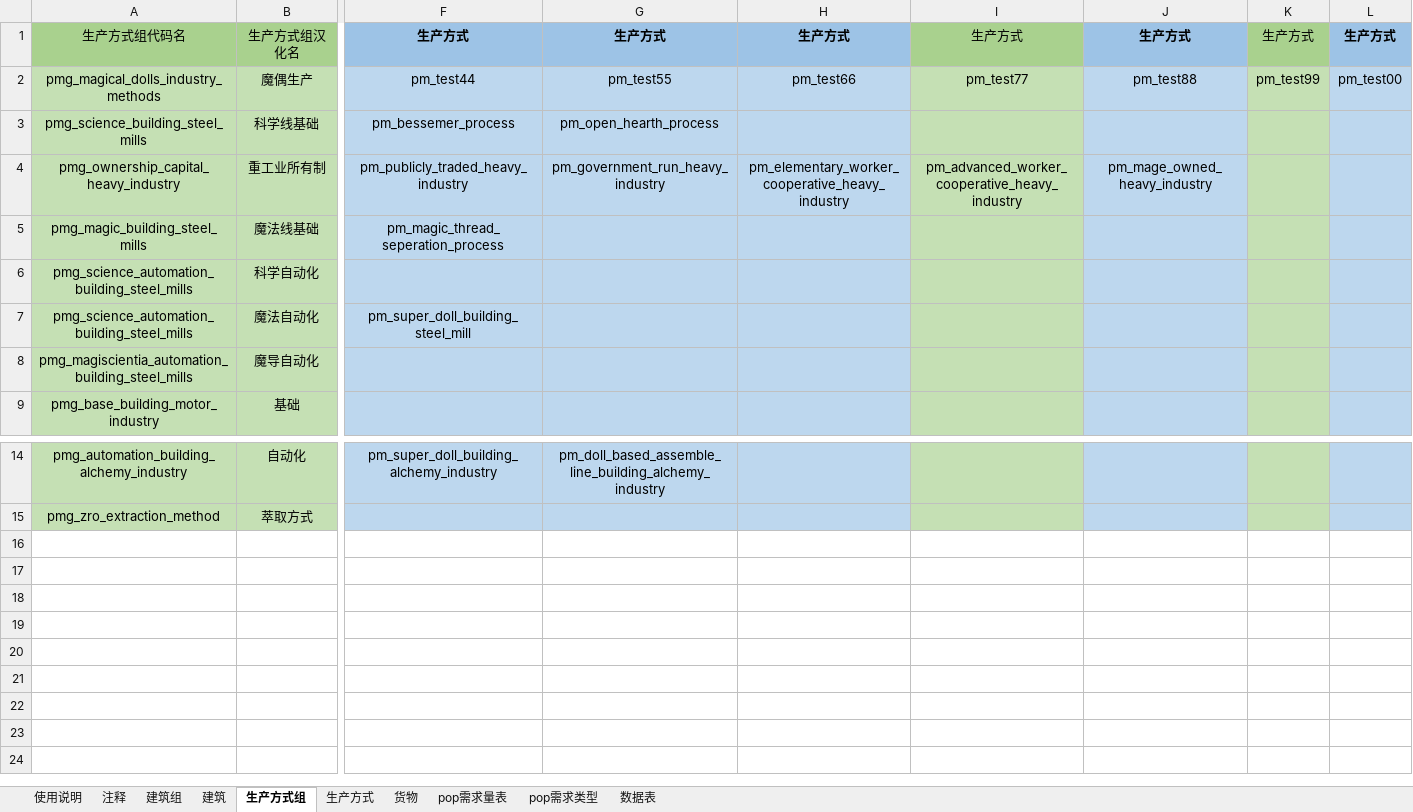
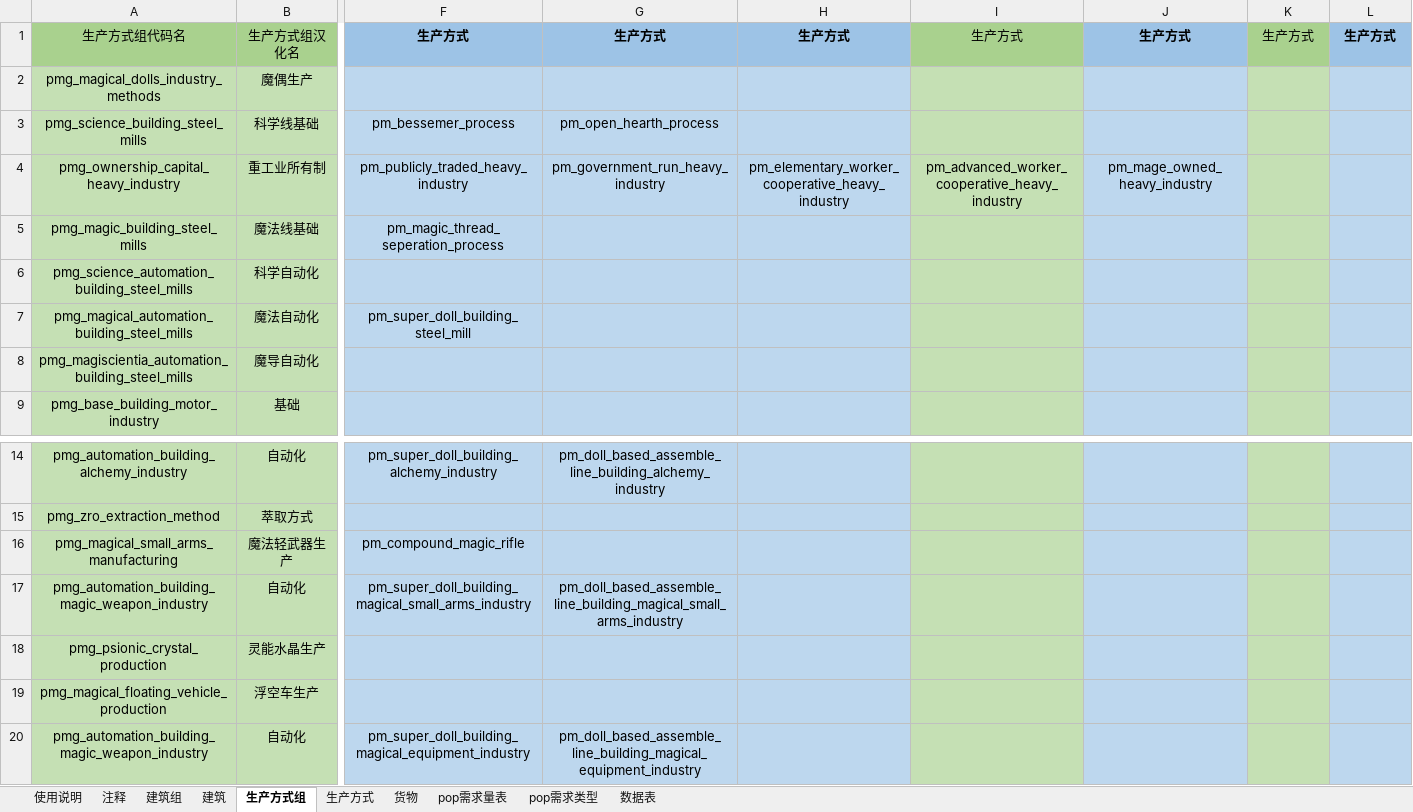
Before and after one commit to YFFtYHwsdj/Aurora-of-Magiscientia, an Excel workbook: 数值设定/工具表v0.32.xlsx, sheet 生产方式组, drawn as a sheet; only a part is shown, gaps mark what is left out; values as stored, in another font and other column widths than the file's, no borders; rows hold the shown columns only; the diff names each change by its address in the sheet, - before the commit and + after, or states it on an @@ line.

```diff
--- a/数值设定/工具表v0.32.xlsx (sheet 生产方式组)
+++ b/数值设定/工具表v0.32.xlsx (sheet 生产方式组)
-F2: pm_test44
+F2: (empty)
-G2: pm_test55
+G2: (empty)
-H2: pm_test66
+H2: (empty)
-I2: pm_test77
+I2: (empty)
-J2: pm_test88
+J2: (empty)
-K2: pm_test99
+K2: (empty)
-L2: pm_test00
+L2: (empty)
-A7: pmg_science_automation_building_steel_mills
+A7: pmg_magical_automation_building_steel_mills
+row 16: pmg_magical_small_arms_manufacturing | 魔法轻武器生产 | pm_compound_magic_rifle
+row 17: pmg_automation_building_magic_weapon_industry | 自动化 | pm_super_doll_building_magical_small_arms_industry | pm_doll_based_assemble_line_building_magical_small_arms_industry
+row 18: pmg_psionic_crystal_production | 灵能水晶生产
+row 19: pmg_magical_floating_vehicle_production | 浮空车生产
+row 20: pmg_automation_building_magic_weapon_industry | 自动化 | pm_super_doll_building_magical_equipment_industry | pm_doll_based_assemble_line_building_magical_equipment_industry
```
Also changed, not shown: sheet 生产方式, sheet 建筑, hidden cells, 数值设定/生产方式效率显示表.xlsx.
